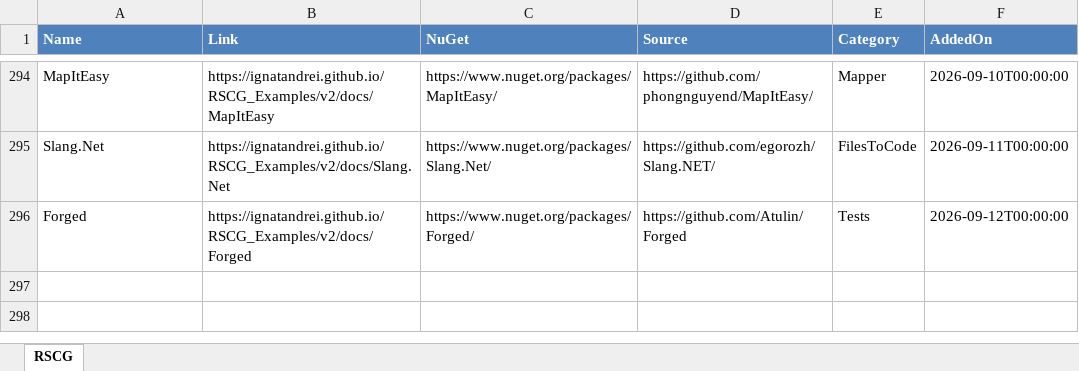
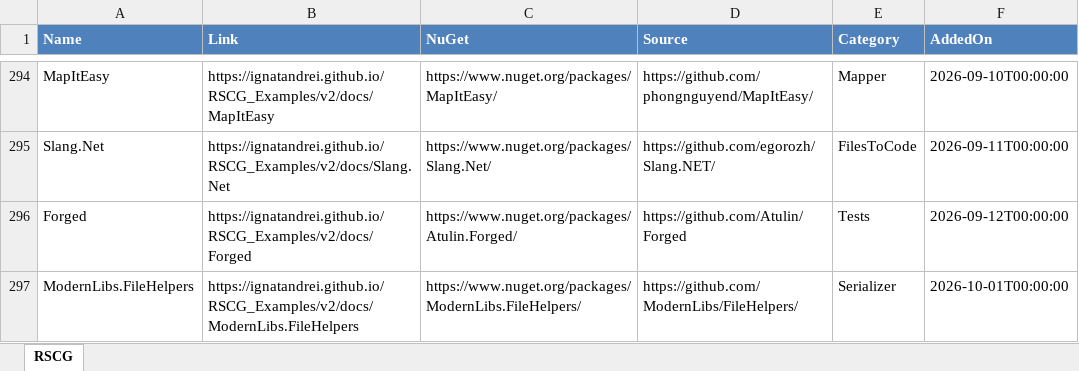
Before and after one commit to ignatandrei/RSCG_Examples, an Excel workbook: v2/rscg_examples_site/static/exports/RSCG.xlsx, sheet RSCG, drawn as a sheet; only a part is shown, gaps mark what is left out; values as stored, in another font and other column widths than the file's, no borders; the diff names each change by its address in the sheet, - before the commit and + after, or states it on an @@ line.

Commit message:
Add ModernLibs.FileHelpers example
Add a .NET 10 CSV serialization round-trip demo with generator metadata, code tour, and documentation. Register the example in the Serializer category and refresh site indexes, exports, and totals to 296 examples.

```diff
--- a/v2/rscg_examples_site/static/exports/RSCG.xlsx (sheet RSCG)
+++ b/v2/rscg_examples_site/static/exports/RSCG.xlsx (sheet RSCG)
-C296 (NuGet): https://www.nuget.org/packages/Forged/
+C296 (NuGet): https://www.nuget.org/packages/Atulin.Forged/
+row 297: ModernLibs.FileHelpers | https://ignatandrei.github.io/RSCG_Examples/v2/docs/ModernLibs.FileHelpers | https://www.nuget.org/packages/ModernLibs.FileHelpers/ | https://github.com/ModernLibs/FileHelpers/ | Serializer | 2026-10-01T00:00:00
```
Also changed, not shown: 22 other files.
